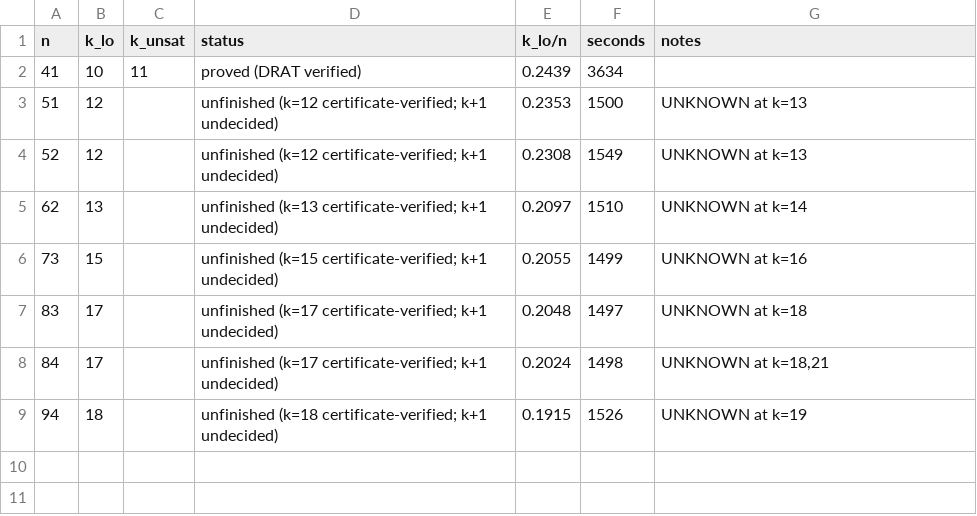
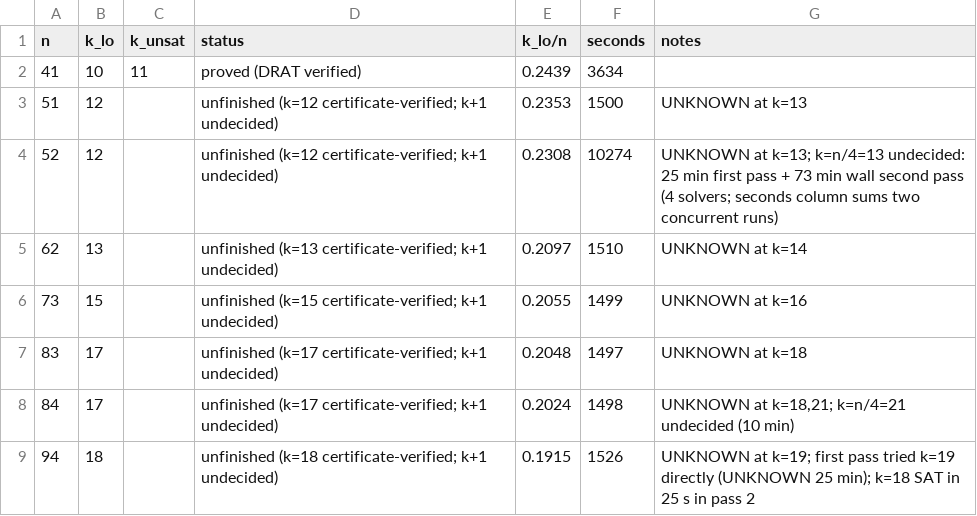
Before and after one commit to CuteSurtr/erdos-810-research, a TSV file: bruteforce/results/CYC/C3/table.tsv, drawn as a sheet.

Commit message:
CYC/C3: final report, table, solutions, certificates

```diff
--- a/bruteforce/results/CYC/C3/table.tsv
+++ b/bruteforce/results/CYC/C3/table.tsv
@@ -3,3 +3,3 @@ n	k_lo	k_unsat	status	k_lo/n	seconds	notes
 51	12		unfinished (k=12 certificate-verified; k+1 undecided)	0.2353	1500	UNKNOWN at k=13
-52	12		unfinished (k=12 certificate-verified; k+1 undecided)	0.2308	1549	UNKNOWN at k=13
+52	12		unfinished (k=12 certificate-verified; k+1 undecided)	0.2308	10274	UNKNOWN at k=13; k=n/4=13 undecided: 25 min first pass + 73 min wall second pass (4 solvers; seconds column sums two concurrent runs)
 62	13		unfinished (k=13 certificate-verified; k+1 undecided)	0.2097	1510	UNKNOWN at k=14
@@ -7,3 +7,3 @@ n	k_lo	k_unsat	status	k_lo/n	seconds	notes
 83	17		unfinished (k=17 certificate-verified; k+1 undecided)	0.2048	1497	UNKNOWN at k=18
-84	17		unfinished (k=17 certificate-verified; k+1 undecided)	0.2024	1498	UNKNOWN at k=18,21
-94	18		unfinished (k=18 certificate-verified; k+1 undecided)	0.1915	1526	UNKNOWN at k=19
+84	17		unfinished (k=17 certificate-verified; k+1 undecided)	0.2024	1498	UNKNOWN at k=18,21; k=n/4=21 undecided (10 min)
+94	18		unfinished (k=18 certificate-verified; k+1 undecided)	0.1915	1526	UNKNOWN at k=19; first pass tried k=19 directly (UNKNOWN 25 min); k=18 SAT in 25 s in pass 2
```
Also changed, not shown: 9 other files.
